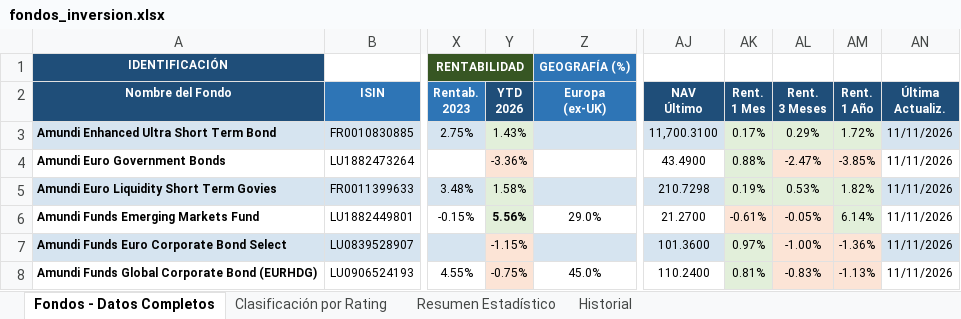
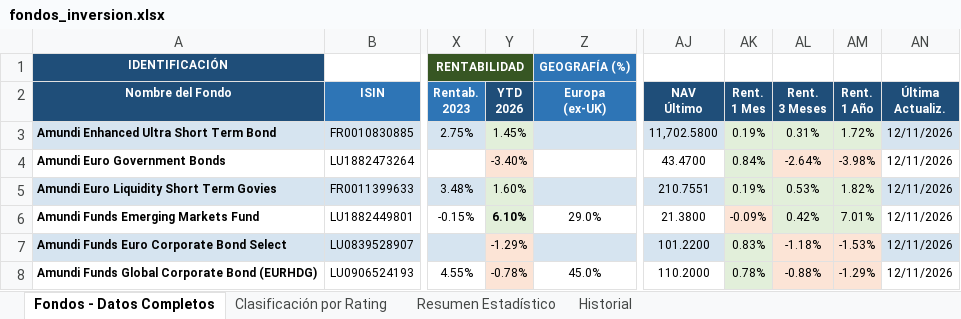
Before and after one commit to amoreno0771234/FONDOS-INVERSION, an Excel workbook: fondos_inversion.xlsx, sheet Fondos - Datos Completos, drawn as a sheet; only a part is shown, gaps mark what is left out; values as stored, in another font and other column widths than the file's, no borders; the diff covers the shown part only; the diff names each change by its address in the sheet, - before the commit and + after, or states it on an @@ line.

```diff
--- a/fondos_inversion.xlsx (sheet Fondos - Datos Completos)
+++ b/fondos_inversion.xlsx (sheet Fondos - Datos Completos)
-Y3 (YTD 2026): 1.43%
+Y3 (YTD 2026): 1.45%
-AJ3 (NAV Último): 11,700.3100
+AJ3 (NAV Último): 11,702.5800
-AK3 (Rent. 1 Mes): 0.17%
+AK3 (Rent. 1 Mes): 0.19%
-AL3 (Rent. 3 Meses): 0.29%
+AL3 (Rent. 3 Meses): 0.31%
-AN3:AN8 (Última Actualiz.): 11/11/2026
+AN3:AN8 (Última Actualiz.): 12/11/2026
-Y4 (YTD 2026): -3.36%
+Y4 (YTD 2026): -3.40%
-AJ4 (NAV Último): 43.4900
+AJ4 (NAV Último): 43.4700
-AK4 (Rent. 1 Mes): 0.88%
+AK4 (Rent. 1 Mes): 0.84%
-AL4 (Rent. 3 Meses): -2.47%
+AL4 (Rent. 3 Meses): -2.64%
-AM4 (Rent. 1 Año): -3.85%
+AM4 (Rent. 1 Año): -3.98%
-Y5 (YTD 2026): 1.58%
+Y5 (YTD 2026): 1.60%
-AJ5 (NAV Último): 210.7298
+AJ5 (NAV Último): 210.7551
-Y6 (YTD 2026): 5.56%
+Y6 (YTD 2026): 6.10%
-AJ6 (NAV Último): 21.2700
+AJ6 (NAV Último): 21.3800
-AK6 (Rent. 1 Mes): -0.61%
+AK6 (Rent. 1 Mes): -0.09%
-AL6 (Rent. 3 Meses): -0.05%
+AL6 (Rent. 3 Meses): 0.42%
-AL6 fill: #FCE4D6
+AL6 fill: #E2EFDA
-AM6 (Rent. 1 Año): 6.14%
+AM6 (Rent. 1 Año): 7.01%
-Y7 (YTD 2026): -1.15%
+Y7 (YTD 2026): -1.29%
-AJ7 (NAV Último): 101.3600
+AJ7 (NAV Último): 101.2200
-AK7 (Rent. 1 Mes): 0.97%
+AK7 (Rent. 1 Mes): 0.83%
-AL7 (Rent. 3 Meses): -1.00%
+AL7 (Rent. 3 Meses): -1.18%
-AM7 (Rent. 1 Año): -1.36%
+AM7 (Rent. 1 Año): -1.53%
-Y8 (YTD 2026): -0.75%
+Y8 (YTD 2026): -0.78%
-AJ8 (NAV Último): 110.2400
+AJ8 (NAV Último): 110.2000
-AK8 (Rent. 1 Mes): 0.81%
+AK8 (Rent. 1 Mes): 0.78%
-AL8 (Rent. 3 Meses): -0.83%
+AL8 (Rent. 3 Meses): -0.88%
-AM8 (Rent. 1 Año): -1.13%
+AM8 (Rent. 1 Año): -1.29%
```
Also changed, not shown: 145 edited cells and cell formats elsewhere in this sheet, sheet Historial.
